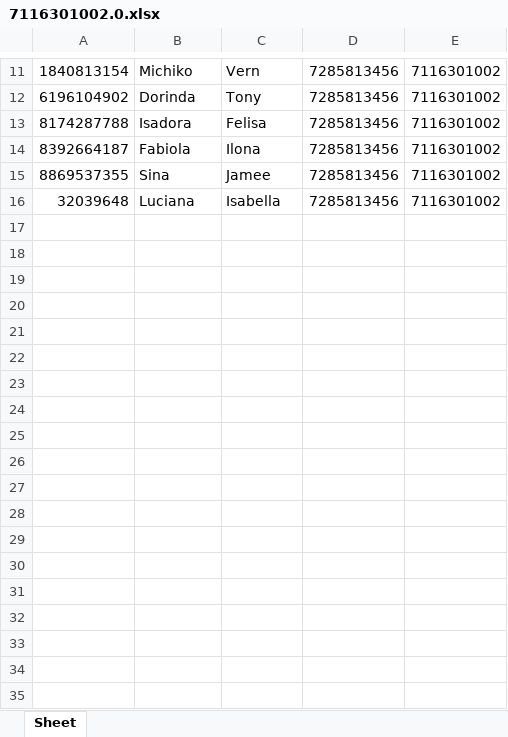
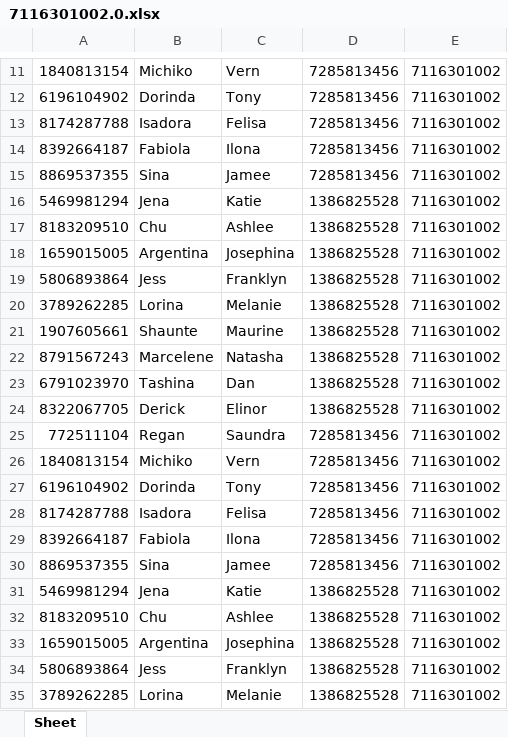
Before and after one commit to DocGabrielGamma/python_tutorial, an Excel workbook: Assets/MANAGER_TABLES/7116301002.0.xlsx, sheet Sheet, drawn as a sheet; only a part is shown, gaps mark what is left out; the shorter side is filled out with more unchanged rows; values as stored, in another font and other column widths than the file's, no borders; the diff covers the shown part only; the diff names each change by its address in the sheet, - before the commit and + after, or states it on an @@ line.

```diff
--- a/Assets/MANAGER_TABLES/7116301002.0.xlsx (sheet Sheet)
+++ b/Assets/MANAGER_TABLES/7116301002.0.xlsx (sheet Sheet)
+row 16: 5469981294 | Jena | Katie | 1386825528 | 7116301002
+row 17: 8183209510 | Chu | Ashlee | 1386825528 | 7116301002
+row 18: 1659015005 | Argentina | Josephina | 1386825528 | 7116301002
+row 19: 5806893864 | Jess | Franklyn | 1386825528 | 7116301002
+row 20: 3789262285 | Lorina | Melanie | 1386825528 | 7116301002
+row 21: 1907605661 | Shaunte | Maurine | 1386825528 | 7116301002
+row 22: 8791567243 | Marcelene | Natasha | 1386825528 | 7116301002
+row 23: 6791023970 | Tashina | Dan | 1386825528 | 7116301002
+row 24: 8322067705 | Derick | Elinor | 1386825528 | 7116301002
+row 25: 772511104 | Regan | Saundra | 7285813456 | 7116301002
+row 26: 1840813154 | Michiko | Vern | 7285813456 | 7116301002
+row 27: 6196104902 | Dorinda | Tony | 7285813456 | 7116301002
+row 28: 8174287788 | Isadora | Felisa | 7285813456 | 7116301002
+row 29: 8392664187 | Fabiola | Ilona | 7285813456 | 7116301002
+row 30: 8869537355 | Sina | Jamee | 7285813456 | 7116301002
+row 31: 5469981294 | Jena | Katie | 1386825528 | 7116301002
+row 32: 8183209510 | Chu | Ashlee | 1386825528 | 7116301002
+row 33: 1659015005 | Argentina | Josephina | 1386825528 | 7116301002
+row 34: 5806893864 | Jess | Franklyn | 1386825528 | 7116301002
+row 35: 3789262285 | Lorina | Melanie | 1386825528 | 7116301002
```
Also changed, not shown: 10 added rows elsewhere in this sheet, Assets/MANAGER_TABLES/7438848974.0.xlsx, Assets/MANAGER_TABLES/8046993693.0.xlsx, 3 other files.
